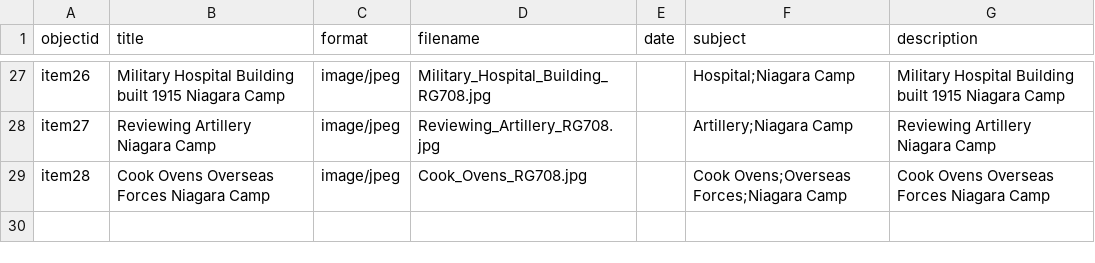
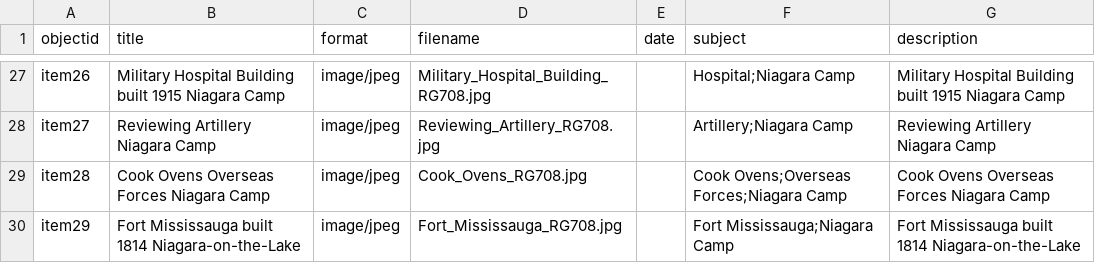
Before and after one commit to chantalcameron/Niagara-Camp, a CSV file: _data/NiagaraCamp_metadata.csv, drawn as a sheet; only a part is shown, gaps mark what is left out.

Commit message:
Update NiagaraCamp_metadata.csv

```diff
--- a/_data/NiagaraCamp_metadata.csv
+++ b/_data/NiagaraCamp_metadata.csv
@@ -29 +29,2 @@ item27,Reviewing Artillery Niagara Camp,image/jpeg,Reviewing_Artillery_RG708.jpg
 item28,Cook Ovens Overseas Forces Niagara Camp,image/jpeg,Cook_Ovens_RG708.jpg,,Cook Ovens;Overseas Forces;Niagara Camp,Cook Ovens Overseas Forces Niagara Camp
+item29,Fort Mississauga built 1814 Niagara-on-the-Lake,image/jpeg,Fort_Mississauga_RG708.jpg,,Fort Mississauga;Niagara Camp,Fort Mississauga built 1814 Niagara-on-the-Lake
```
